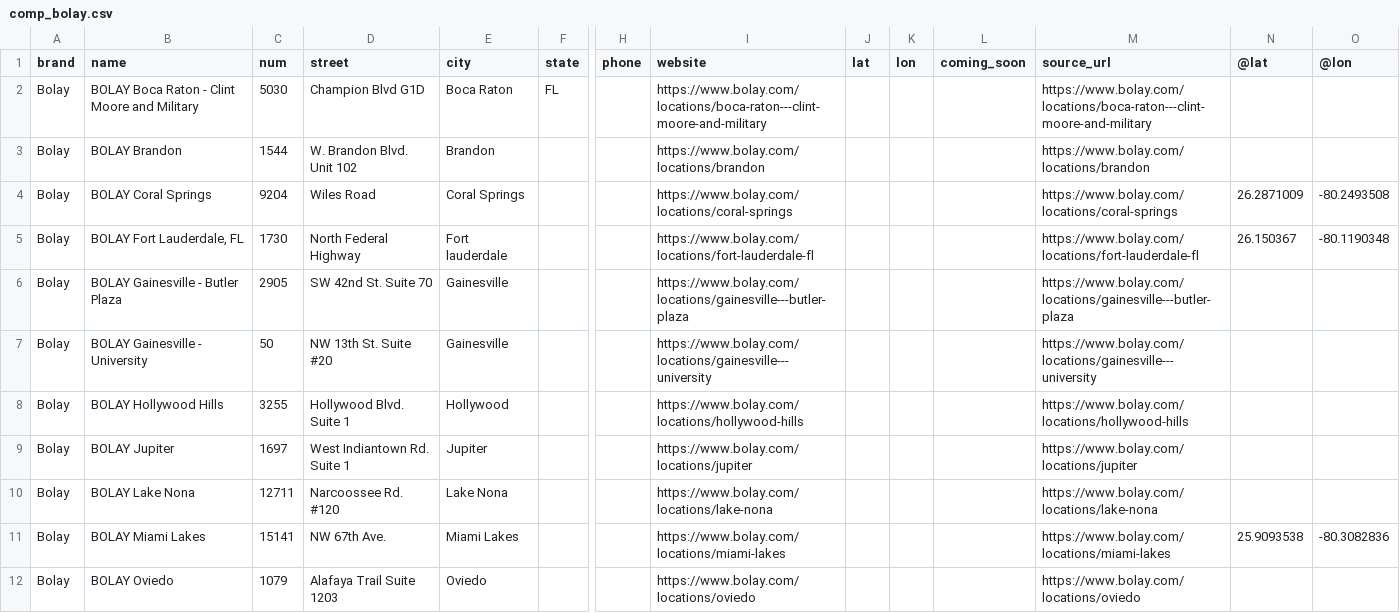
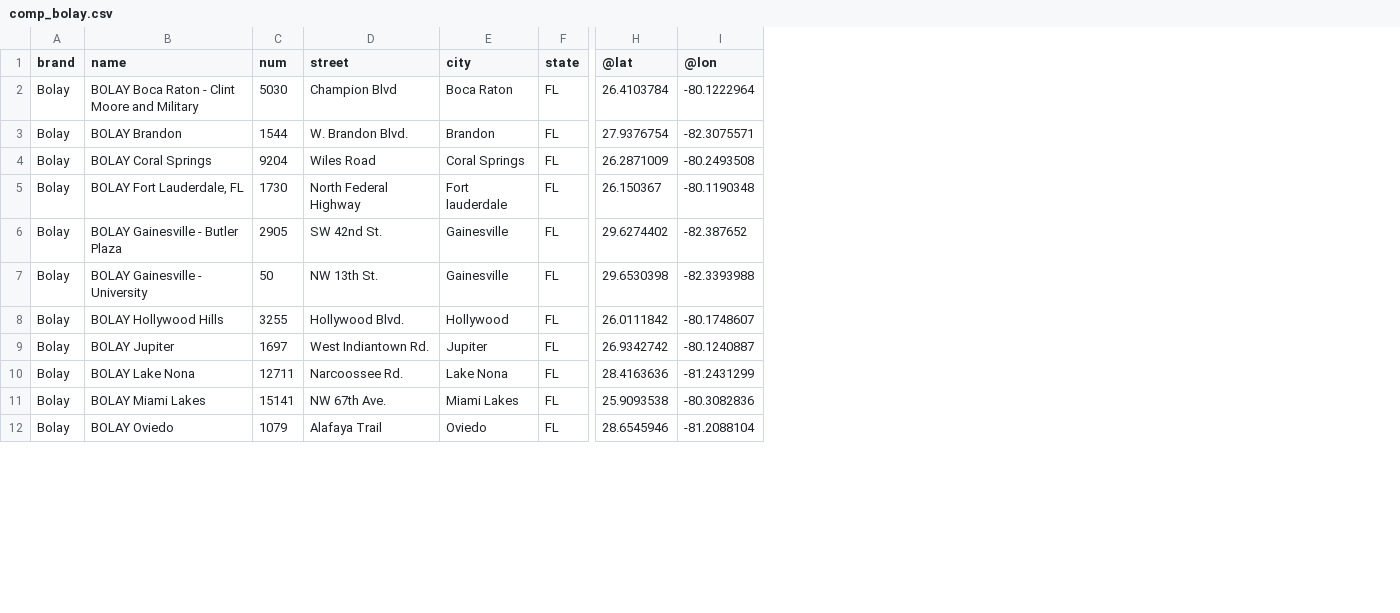
Before and after one commit to themrsteiner/cleaneatzheatmap, a CSV file: data/comp_bolay.csv, drawn as a sheet; only a part is shown, gaps mark what is left out; removed rows and columns are numbered as before the commit, all else as after; the diff covers the shown part only; the diff names each change by its address in the sheet, - before the commit and + after, or states it on an @@ line.

Commit message:
Add files via upload
updated csv to remove extraneous data
standardized column names

```diff
--- a/data/comp_bolay.csv
+++ b/data/comp_bolay.csv
-column H (phone), empty
-column I (website), rows 2-12: https://www.bolay.com/locations/boca-raton---clint-moore-and-military | https://www.bolay.com/locations/brandon | https://www.bolay.com/locations/coral-springs | https://www.bolay.com/locations/fort-lauderdale-fl | https://www.bolay.com/locations/gainesville---butler-plaza | https://www.bolay.com/locations/gainesville---university | https://www.bolay.com/locations/hollywood-hills | https://www.bolay.com/locations/jupiter | https://www.bolay.com/locations/lake-nona | https://www.bolay.com/locations/miami-lakes | https://www.bolay.com/locations/oviedo
-column J (lat), empty
-column K (lon), empty
-column L (coming_soon), empty
-column M (source_url), rows 2-12: https://www.bolay.com/locations/boca-raton---clint-moore-and-military | https://www.bolay.com/locations/brandon | https://www.bolay.com/locations/coral-springs | https://www.bolay.com/locations/fort-lauderdale-fl | https://www.bolay.com/locations/gainesville---butler-plaza | https://www.bolay.com/locations/gainesville---university | https://www.bolay.com/locations/hollywood-hills | https://www.bolay.com/locations/jupiter | https://www.bolay.com/locations/lake-nona | https://www.bolay.com/locations/miami-lakes | https://www.bolay.com/locations/oviedo
-D2 (street): Champion Blvd G1D
+D2 (street): Champion Blvd
-H2 (@lat): (empty)
+H2 (@lat): 26.4103784
-I2 (@lon): (empty)
+I2 (@lon): -80.1222964
-D3 (street): W. Brandon Blvd. Unit 102
+D3 (street): W. Brandon Blvd.
-F3:F12 (state): (empty)
+F3:F12 (state): FL
-H3 (@lat): (empty)
+H3 (@lat): 27.9376754
-I3 (@lon): (empty)
+I3 (@lon): -82.3075571
-D6 (street): SW 42nd St. Suite 70
+D6 (street): SW 42nd St.
-H6 (@lat): (empty)
+H6 (@lat): 29.6274402
-I6 (@lon): (empty)
+I6 (@lon): -82.387652
-D7 (street): NW 13th St. Suite #20
+D7 (street): NW 13th St.
-H7 (@lat): (empty)
+H7 (@lat): 29.6530398
-I7 (@lon): (empty)
+I7 (@lon): -82.3393988
-D8 (street): Hollywood Blvd. Suite 1
+D8 (street): Hollywood Blvd.
-H8 (@lat): (empty)
+H8 (@lat): 26.0111842
-I8 (@lon): (empty)
+I8 (@lon): -80.1748607
-D9 (street): West Indiantown Rd. Suite 1
+D9 (street): West Indiantown Rd.
-H9 (@lat): (empty)
+H9 (@lat): 26.9342742
-I9 (@lon): (empty)
+I9 (@lon): -80.1240887
-D10 (street): Narcoossee Rd. #120
+D10 (street): Narcoossee Rd.
-H10 (@lat): (empty)
+H10 (@lat): 28.4163636
-I10 (@lon): (empty)
+I10 (@lon): -81.2431299
-D12 (street): Alafaya Trail Suite 1203
+D12 (street): Alafaya Trail
-H12 (@lat): (empty)
+H12 (@lat): 28.6545946
-I12 (@lon): (empty)
+I12 (@lon): -81.2088104
```
Also changed, not shown: 26 edited cells elsewhere in this file, data/comp_proteinhouse.csv, 1 other file.
